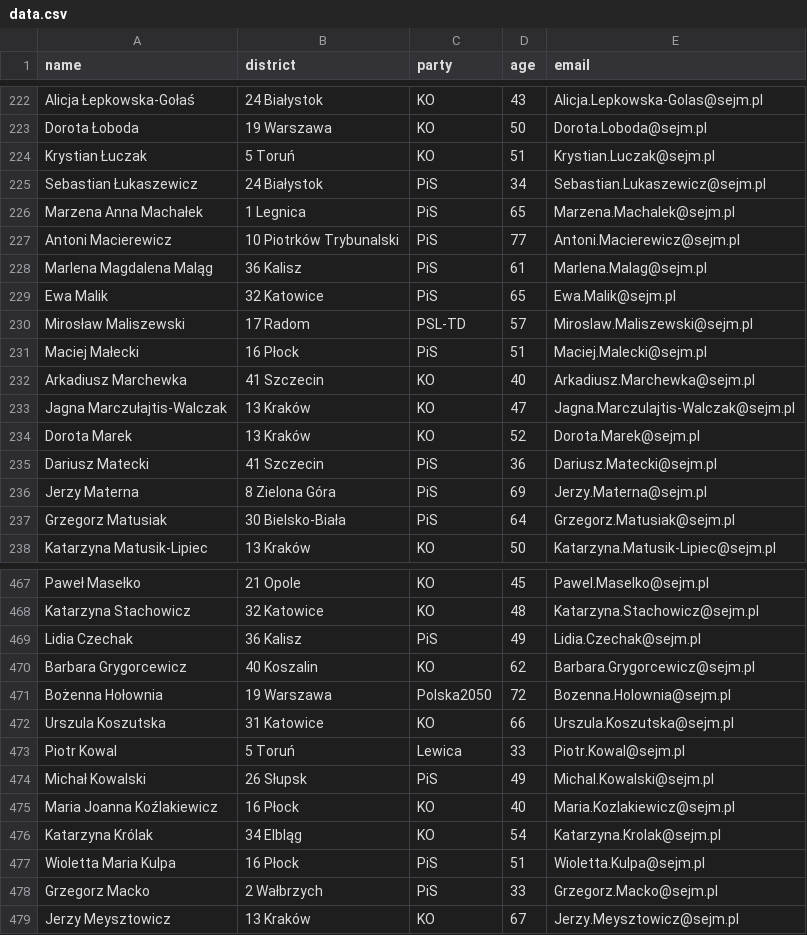
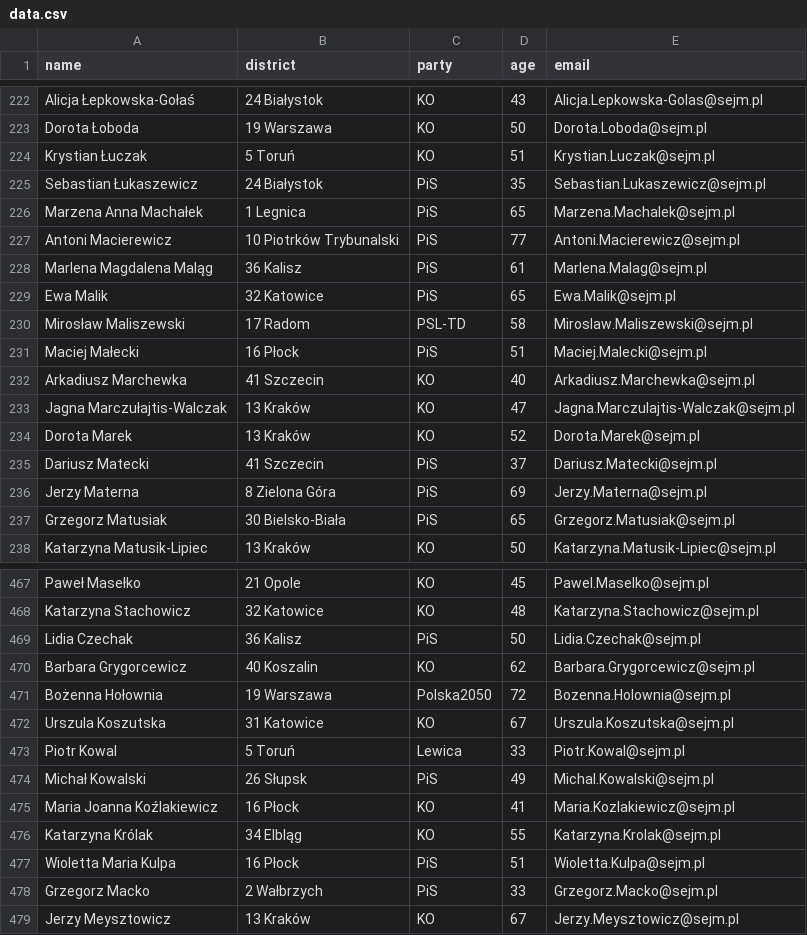
Before and after one commit to jakubmatyszewski/PL-politicians-data, a CSV file: data/data.csv, drawn as a sheet; only a part is shown, gaps mark what is left out; the diff covers the shown part only.

Commit message:
Latest data: Sun Mar  1 02:11:07 UTC 2026

```diff
--- a/data/data.csv
+++ b/data/data.csv
@@ -224,3 +224,3 @@ Dorota Łoboda,19 Warszawa,KO,50,Dorota.Loboda@sejm.pl
 Krystian Łuczak,5 Toruń,KO,51,Krystian.Luczak@sejm.pl
-Sebastian Łukaszewicz,24 Białystok,PiS,34,Sebastian.Lukaszewicz@sejm.pl
+Sebastian Łukaszewicz,24 Białystok,PiS,35,Sebastian.Lukaszewicz@sejm.pl
 Marzena Anna Machałek,1 Legnica,PiS,65,Marzena.Machalek@sejm.pl
@@ -229,3 +229,3 @@ Marlena Magdalena Maląg,36 Kalisz,PiS,61,Marlena.Malag@sejm.pl
 Ewa Malik,32 Katowice,PiS,65,Ewa.Malik@sejm.pl
-Mirosław Maliszewski,17 Radom,PSL-TD,57,Miroslaw.Maliszewski@sejm.pl
+Mirosław Maliszewski,17 Radom,PSL-TD,58,Miroslaw.Maliszewski@sejm.pl
 Maciej Małecki,16 Płock,PiS,51,Maciej.Malecki@sejm.pl
@@ -234,5 +234,5 @@ Jagna Marczułajtis-Walczak,13 Kraków,KO,47,Jagna.Marczulajtis-Walczak@sejm.pl
 Dorota Marek,13 Kraków,KO,52,Dorota.Marek@sejm.pl
-Dariusz Matecki,41 Szczecin,PiS,36,Dariusz.Matecki@sejm.pl
+Dariusz Matecki,41 Szczecin,PiS,37,Dariusz.Matecki@sejm.pl
 Jerzy Materna,8 Zielona Góra,PiS,69,Jerzy.Materna@sejm.pl
-Grzegorz Matusiak,30 Bielsko-Biała,PiS,64,Grzegorz.Matusiak@sejm.pl
+Grzegorz Matusiak,30 Bielsko-Biała,PiS,65,Grzegorz.Matusiak@sejm.pl
 Katarzyna Matusik-Lipiec,13 Kraków,KO,50,Katarzyna.Matusik-Lipiec@sejm.pl
@@ -468,10 +468,10 @@ Paweł Masełko,21 Opole,KO,45,Pawel.Maselko@sejm.pl
 Katarzyna Stachowicz,32 Katowice,KO,48,Katarzyna.Stachowicz@sejm.pl
-Lidia Czechak,36 Kalisz,PiS,49,Lidia.Czechak@sejm.pl
+Lidia Czechak,36 Kalisz,PiS,50,Lidia.Czechak@sejm.pl
 Barbara Grygorcewicz,40 Koszalin,KO,62,Barbara.Grygorcewicz@sejm.pl
 Bożenna Hołownia,19 Warszawa,Polska2050,72,Bozenna.Holownia@sejm.pl
-Urszula Koszutska,31 Katowice,KO,66,Urszula.Koszutska@sejm.pl
+Urszula Koszutska,31 Katowice,KO,67,Urszula.Koszutska@sejm.pl
 Piotr Kowal,5 Toruń,Lewica,33,Piotr.Kowal@sejm.pl
 Michał Kowalski,26 Słupsk,PiS,49,Michal.Kowalski@sejm.pl
-Maria Joanna Koźlakiewicz,16 Płock,KO,40,Maria.Kozlakiewicz@sejm.pl
-Katarzyna Królak,34 Elbląg,KO,54,Katarzyna.Krolak@sejm.pl
+Maria Joanna Koźlakiewicz,16 Płock,KO,41,Maria.Kozlakiewicz@sejm.pl
+Katarzyna Królak,34 Elbląg,KO,55,Katarzyna.Krolak@sejm.pl
 Wioletta Maria Kulpa,16 Płock,PiS,51,Wioletta.Kulpa@sejm.pl
```
Also changed, not shown: 45 edited cells elsewhere in this file.
